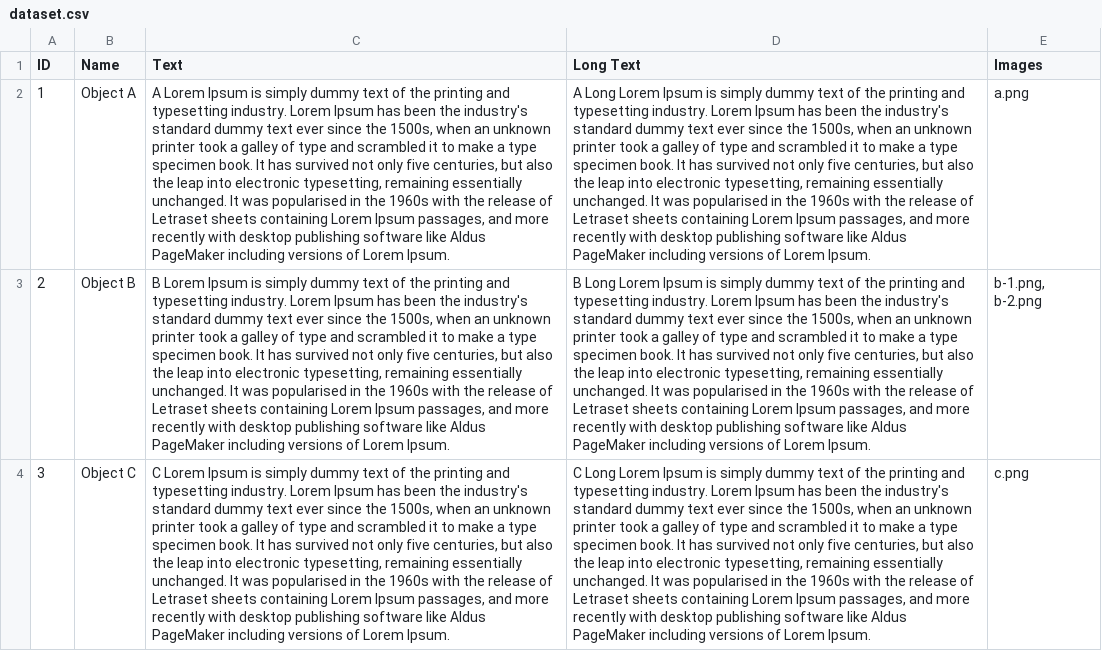
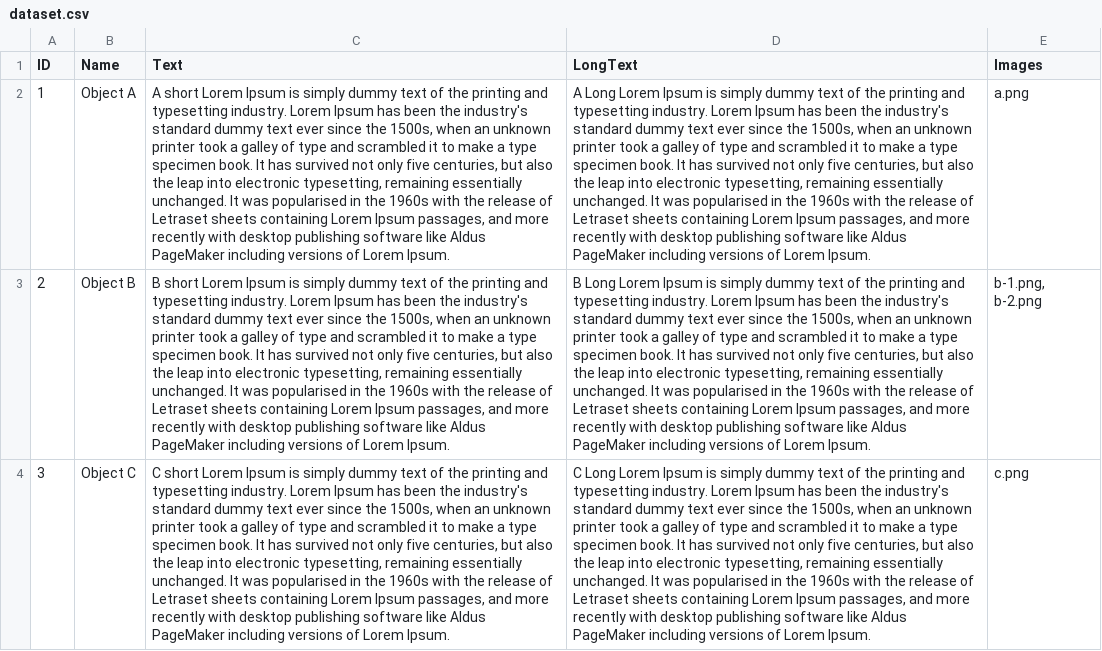
Before and after one commit to fhnw-students/mariastein-ionic, a CSV file: www/data/dataset.csv, drawn as a sheet; the diff names each change by its address in the sheet, - before the commit and + after, or states it on an @@ line.

```diff
--- a/www/data/dataset.csv
+++ b/www/data/dataset.csv
-D1: Long Text
+D1: LongText
-C2 (Text): A Lorem Ipsum…
+C2 (Text): A short Lorem Ipsum…
-C3 (Text): B Lorem Ipsum…
+C3 (Text): B short Lorem Ipsum…
-C4 (Text): C Lorem Ipsum…
+C4 (Text): C short Lorem Ipsum…
```
Also changed, not shown: 3 other files.
